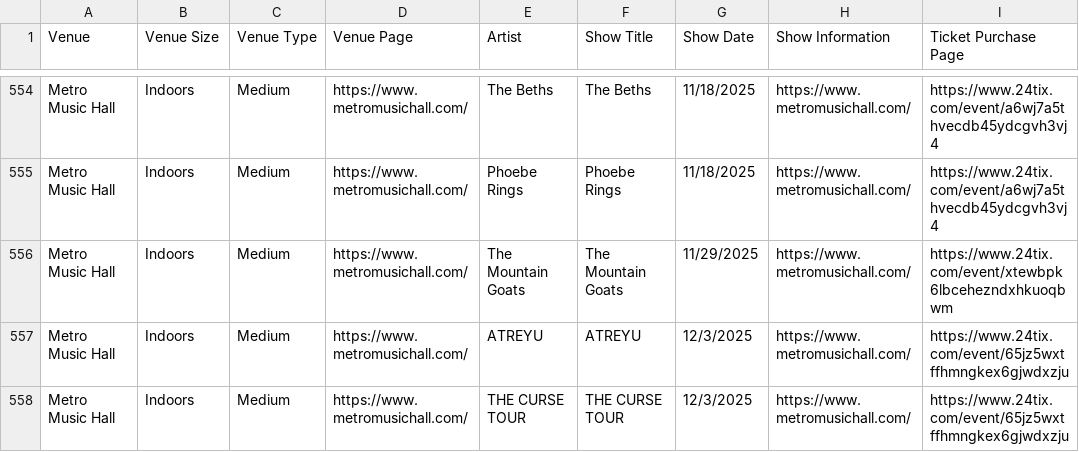
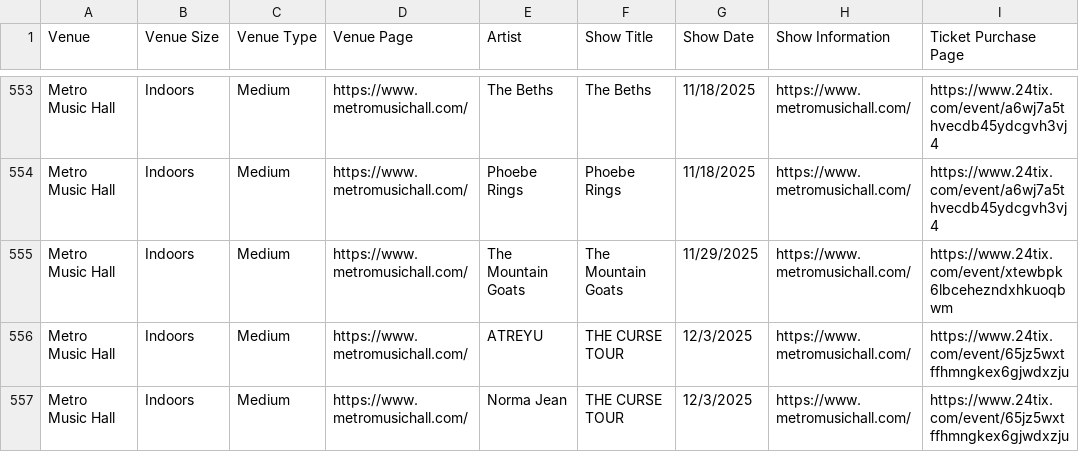
Before and after one commit to RPTC-55/slc-concert-finder, a CSV file: Salt Lake City Area Concerts - Concert_List.csv, drawn as a sheet; only a part is shown, gaps mark what is left out; the diff covers the shown part only.

Commit message:
Add files via upload

```diff
--- a/Salt Lake City Area Concerts - Concert_List.csv
+++ b/Salt Lake City Area Concerts - Concert_List.csv
@@ -556,3 +555,3 @@ Metro Music Hall,Indoors,Medium,https://www.metromusichall.com/,Phoebe Rings,Pho
 Metro Music Hall,Indoors,Medium,https://www.metromusichall.com/,The Mountain Goats,The Mountain Goats,11/29/2025,https://www.metromusichall.com/,https://www.24tix.com/event/xtewbpk6lbcehezndxhkuoqbwm
-Metro Music Hall,Indoors,Medium,https://www.metromusichall.com/,ATREYU,ATREYU,12/3/2025,https://www.metromusichall.com/,https://www.24tix.com/event/65jz5wxtffhmngkex6gjwdxzju
-Metro Music Hall,Indoors,Medium,https://www.metromusichall.com/,THE CURSE TOUR,THE CURSE TOUR,12/3/2025,https://www.metromusichall.com/,https://www.24tix.com/event/65jz5wxtffhmngkex6gjwdxzju
+Metro Music Hall,Indoors,Medium,https://www.metromusichall.com/,ATREYU,THE CURSE TOUR,12/3/2025,https://www.metromusichall.com/,https://www.24tix.com/event/65jz5wxtffhmngkex6gjwdxzju
+Metro Music Hall,Indoors,Medium,https://www.metromusichall.com/,Norma Jean,THE CURSE TOUR,12/3/2025,https://www.metromusichall.com/,https://www.24tix.com/event/65jz5wxtffhmngkex6gjwdxzju
```
Also changed, not shown: 2 removed rows and 6 edited cells elsewhere in this file.
